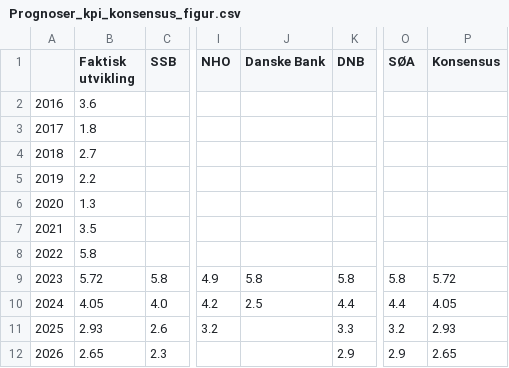
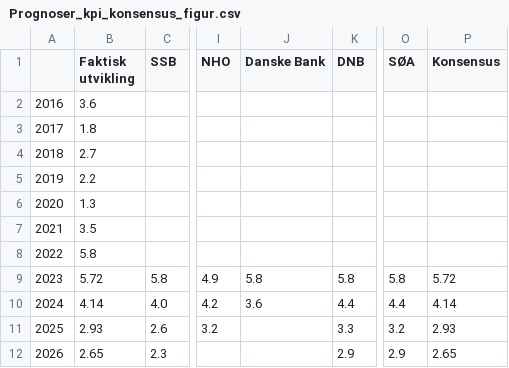
Before and after one commit to Qery-Data/NLM-Datatracker, a CSV file: data/Prognoser_kpi_konsensus_figur.csv, drawn as a sheet; only a part is shown, gaps mark what is left out; the diff names each change by its address in the sheet, - before the commit and + after, or states it on an @@ line.

```diff
--- a/data/Prognoser_kpi_konsensus_figur.csv
+++ b/data/Prognoser_kpi_konsensus_figur.csv
-B10 (Faktisk utvikling): 4.05
+B10 (Faktisk utvikling): 4.14
-J10 (Danske Bank): 2.5
+J10 (Danske Bank): 3.6
-P10 (Konsensus): 4.05
+P10 (Konsensus): 4.14
```
Also changed, not shown: data/Prognoser_aarslonn_tabell.csv, data/Prognoser_bnp_fn_tabell.csv, 3 other files.
